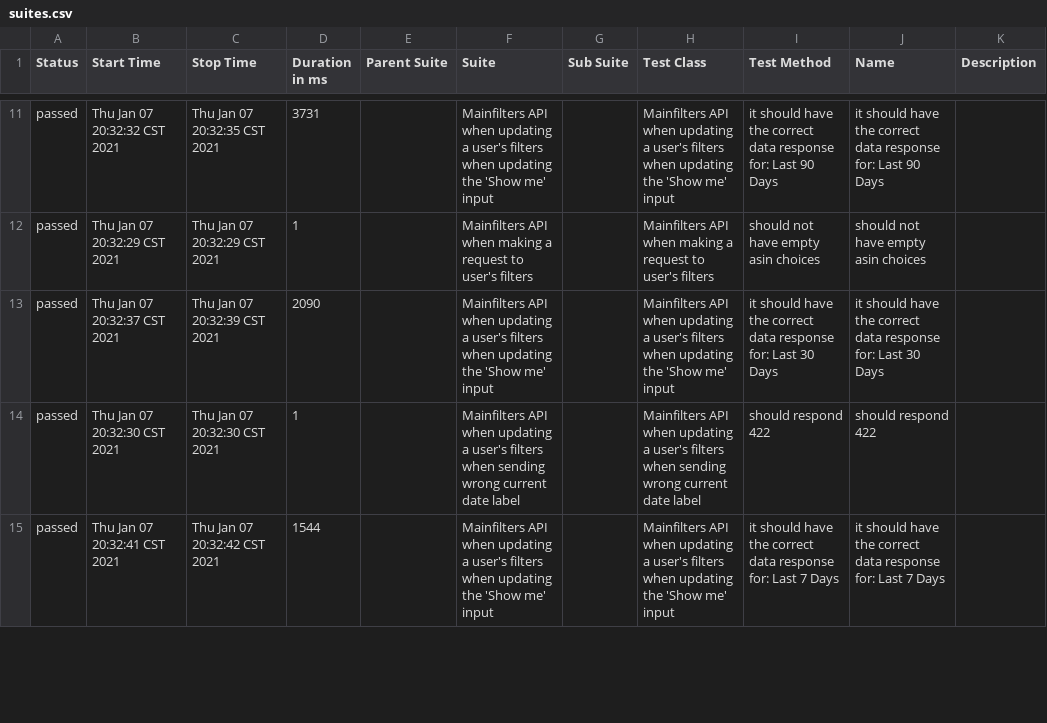
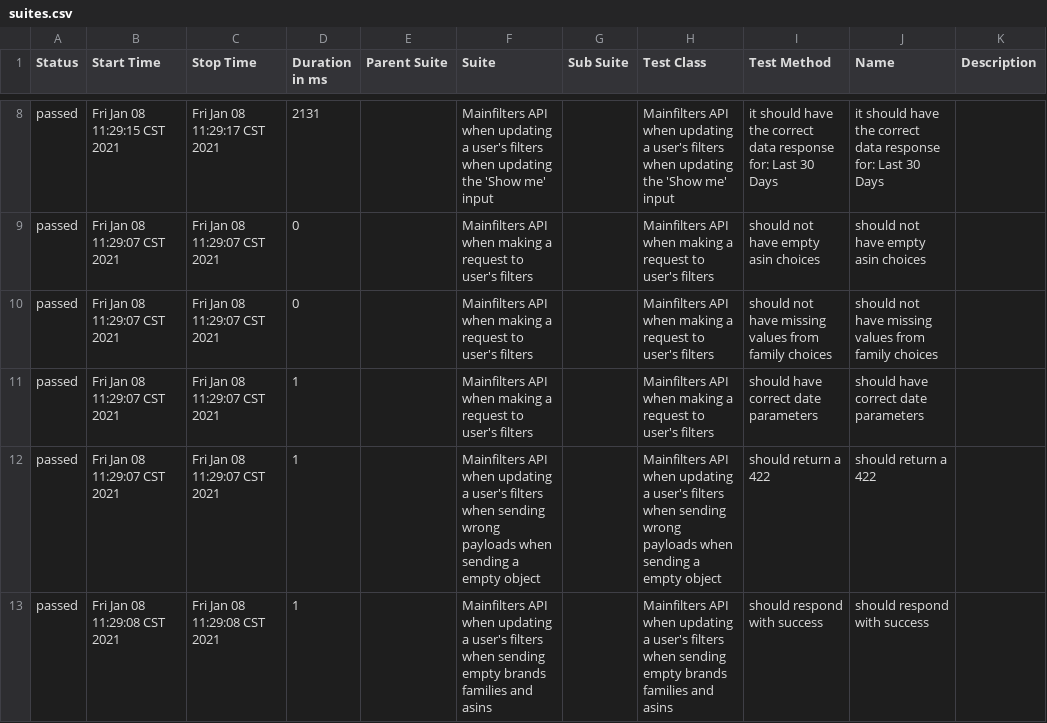
Before and after one commit to navarc/navarc-test-dashboard, a CSV file: data/suites.csv, drawn as a sheet; only a part is shown, gaps mark what is left out; the diff covers the shown part only.

Commit message:
deploy: navarc/navarc-tests@b598ff7fa422d796b04f3216dfcc91808ad7230d

```diff
--- a/data/suites.csv
+++ b/data/suites.csv
@@ -11,5 +8,6 @@
-"passed","Thu Jan 07 20:32:32 CST 2021","Thu Jan 07 20:32:35 CST 2021","3731","","Mainfilters API when updating a user's filters when updating the 'Show me' input","","Mainfilters API when updating a user's filters when updating the 'Show me' input","it should have the correct data response for: Last 90 Days","it should have the correct data response for: Last 90 Days",""
-"passed","Thu Jan 07 20:32:29 CST 2021","Thu Jan 07 20:32:29 CST 2021","1","","Mainfilters API when making a request to user's filters","","Mainfilters API when making a request to user's filters","should not have empty asin choices","should not have empty asin choices",""
-"passed","Thu Jan 07 20:32:37 CST 2021","Thu Jan 07 20:32:39 CST 2021","2090","","Mainfilters API when updating a user's filters when updating the 'Show me' input","","Mainfilters API when updating a user's filters when updating the 'Show me' input","it should have the correct data response for: Last 30 Days","it should have the correct data response for: Last 30 Days",""
-"passed","Thu Jan 07 20:32:30 CST 2021","Thu Jan 07 20:32:30 CST 2021","1","","Mainfilters API when updating a user's filters when sending wrong current date label","","Mainfilters API when updating a user's filters when sending wrong current date label","should respond 422","should respond 422",""
-"passed","Thu Jan 07 20:32:41 CST 2021","Thu Jan 07 20:32:42 CST 2021","1544","","Mainfilters API when updating a user's filters when updating the 'Show me' input","","Mainfilters API when updating a user's filters when updating the 'Show me' input","it should have the correct data response for: Last 7 Days","it should have the correct data response for: Last 7 Days",""
+"passed","Fri Jan 08 11:29:15 CST 2021","Fri Jan 08 11:29:17 CST 2021","2131","","Mainfilters API when updating a user's filters when updating the 'Show me' input","","Mainfilters API when updating a user's filters when updating the 'Show me' input","it should have the correct data response for: Last 30 Days","it should have the correct data response for: Last 30 Days",""
+"passed","Fri Jan 08 11:29:07 CST 2021","Fri Jan 08 11:29:07 CST 2021","0","","Mainfilters API when making a request to user's filters","","Mainfilters API when making a request to user's filters","should not have empty asin choices","should not have empty asin choices",""
+"passed","Fri Jan 08 11:29:07 CST 2021","Fri Jan 08 11:29:07 CST 2021","0","","Mainfilters API when making a request to user's filters","","Mainfilters API when making a request to user's filters","should not have missing values from family choices","should not have missing values from family choices",""
+"passed","Fri Jan 08 11:29:07 CST 2021","Fri Jan 08 11:29:07 CST 2021","1","","Mainfilters API when making a request to user's filters","","Mainfilters API when making a request to user's filters","should have correct date parameters","should have correct date parameters",""
+"passed","Fri Jan 08 11:29:07 CST 2021","Fri Jan 08 11:29:07 CST 2021","1","","Mainfilters API when updating a user's filters when sending wrong payloads when sending a empty object","","Mainfilters API when updating a user's filters when sending wrong payloads when sending a empty object","should return a 422","should return a 422",""
+"passed","Fri Jan 08 11:29:08 CST 2021","Fri Jan 08 11:29:08 CST 2021","1","","Mainfilters API when updating a user's filters when sending empty brands families and asins","","Mainfilters API when updating a user's filters when sending empty brands families and asins","should respond with success","should respond with success",""
```
Also changed, not shown: 4 added rows, 5 removed rows and 51 edited cells elsewhere in this file, 36 other files.
